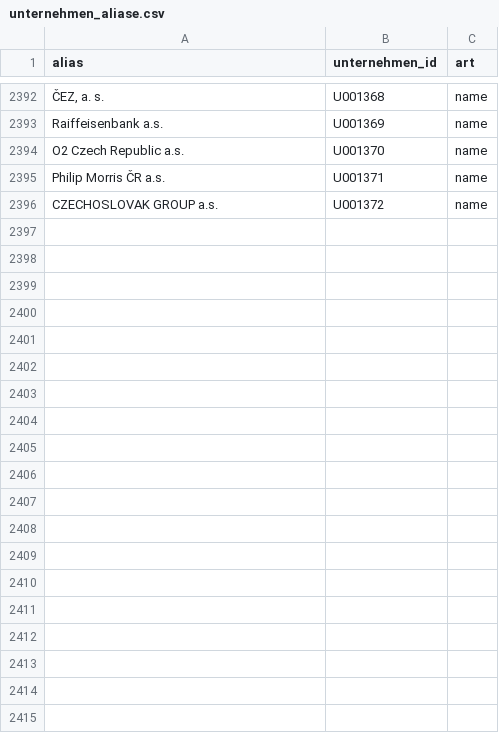
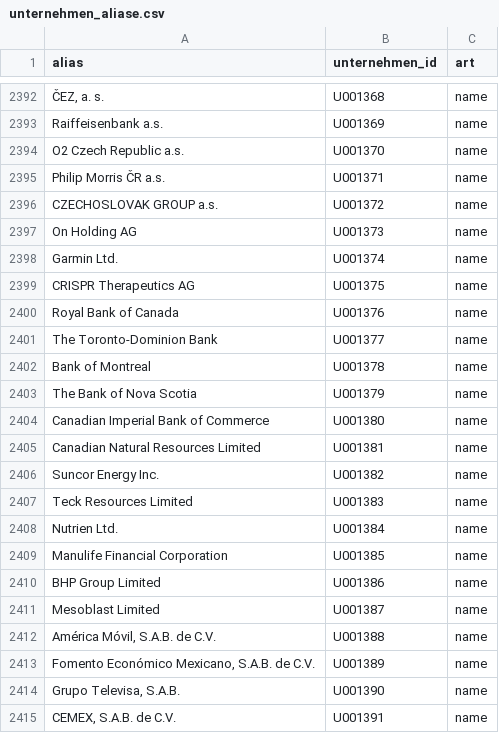
Before and after one commit to chillkrote/Unternehmenskennzahlen, a CSV file: stammdaten/unternehmen_aliase.csv, drawn as a sheet; only a part is shown, gaps mark what is left out; the diff covers the shown part only.

```diff
--- a/stammdaten/unternehmen_aliase.csv
+++ b/stammdaten/unternehmen_aliase.csv
@@ -2396 +2396,20 @@ Philip Morris ČR a.s.,U001371,name
 CZECHOSLOVAK GROUP a.s.,U001372,name
+On Holding AG,U001373,name
+Garmin Ltd.,U001374,name
+CRISPR Therapeutics AG,U001375,name
+Royal Bank of Canada,U001376,name
+The Toronto-Dominion Bank,U001377,name
+Bank of Montreal,U001378,name
+The Bank of Nova Scotia,U001379,name
+Canadian Imperial Bank of Commerce,U001380,name
+Canadian Natural Resources Limited,U001381,name
+Suncor Energy Inc.,U001382,name
+Teck Resources Limited,U001383,name
+Nutrien Ltd.,U001384,name
+Manulife Financial Corporation,U001385,name
+BHP Group Limited,U001386,name
+Mesoblast Limited,U001387,name
+"América Móvil, S.A.B. de C.V.",U001388,name
+"Fomento Económico Mexicano, S.A.B. de C.V.",U001389,name
+"Grupo Televisa, S.A.B.",U001390,name
+"CEMEX, S.A.B. de C.V.",U001391,name
```
Also changed, not shown: 18 added rows elsewhere in this file, stammdaten/unternehmen_ids.csv, 10 other files.
